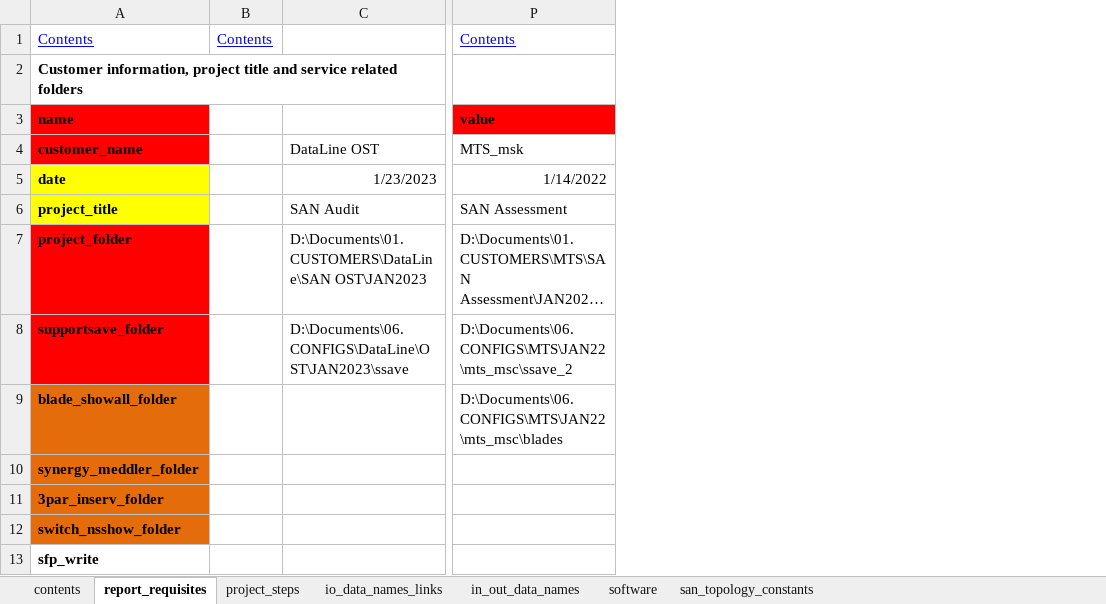
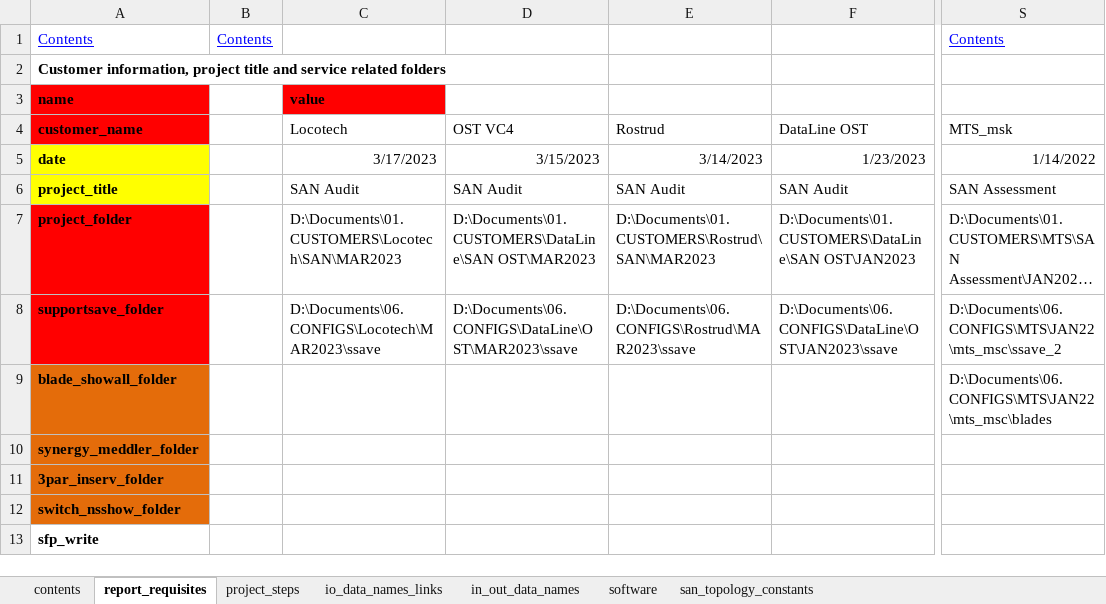
Before and after one commit to KonstantinAlxVlasenko/san_report_automation, an Excel workbook: report_info.xlsx, sheet report_requisites, drawn as a sheet; only a part is shown, gaps mark what is left out; long unchanged cells end in …; values as stored, in another font and other column widths than the file's, no borders; addresses are those after the commit; the diff names each change by its address in the sheet, - before the commit and + after, or states it on an @@ line.

```diff
--- a/report_info.xlsx (sheet report_requisites)
+++ b/report_info.xlsx (sheet report_requisites)
+column C, rows 3-8: value | Locotech | 3/17/2023 | SAN Audit | D:\Documents\01.CUSTOMERS\Locotech\SAN\MAR2023 | D:\Documents\06.CONFIGS\Locotech\MAR2023\ssave
+column D, rows 4-8: OST VC4 | 3/15/2023 | SAN Audit | D:\Documents\01.CUSTOMERS\DataLine\SAN OST\MAR2023 | D:\Documents\06.CONFIGS\DataLine\OST\MAR2023\ssave
+column E, rows 4-8: Rostrud | 3/14/2023 | SAN Audit | D:\Documents\01.CUSTOMERS\Rostrud\SAN\MAR2023 | D:\Documents\06.CONFIGS\Rostrud\MAR2023\ssave
-S3: value
+S3: (empty)
-S3 fill: #FF0000
+S3 fill: none
```
Also changed, not shown: sheet in_out_data_names, sheet project_steps, dtln_device_location.xlsx, san_automation_info.xlsx, 15 other files.
